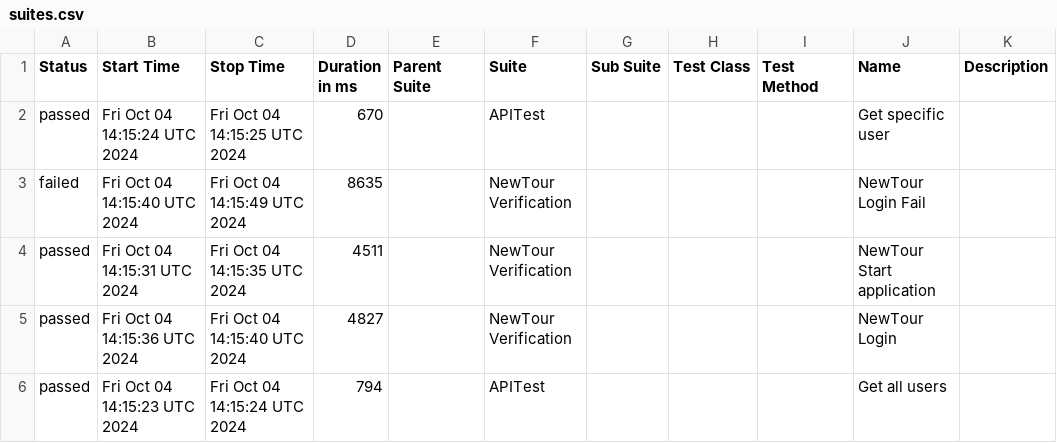
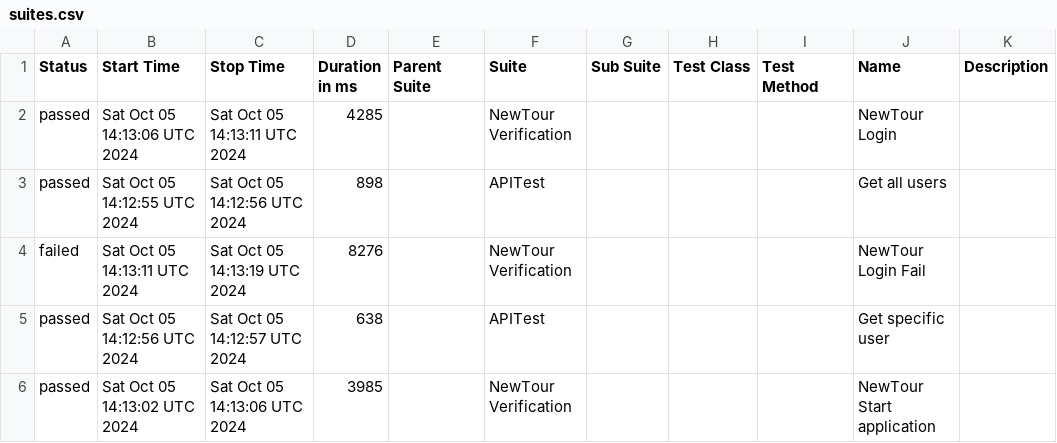
Before and after one commit to Pedrothh/automation-cypress-api-e2e-example, a CSV file: data/suites.csv, drawn as a sheet.

```diff
--- a/data/suites.csv
+++ b/data/suites.csv
@@ -1,6 +1,6 @@
 "Status","Start Time","Stop Time","Duration in ms","Parent Suite","Suite","Sub Suite","Test Class","Test Method","Name","Description"
-"passed","Fri Oct 04 14:15:24 UTC 2024","Fri Oct 04 14:15:25 UTC 2024","670","","APITest","","","","Get specific user",""
-"failed","Fri Oct 04 14:15:40 UTC 2024","Fri Oct 04 14:15:49 UTC 2024","8635","","NewTour Verification","","","","NewTour Login Fail",""
-"passed","Fri Oct 04 14:15:31 UTC 2024","Fri Oct 04 14:15:35 UTC 2024","4511","","NewTour Verification","","","","NewTour Start application",""
-"passed","Fri Oct 04 14:15:36 UTC 2024","Fri Oct 04 14:15:40 UTC 2024","4827","","NewTour Verification","","","","NewTour Login",""
-"passed","Fri Oct 04 14:15:23 UTC 2024","Fri Oct 04 14:15:24 UTC 2024","794","","APITest","","","","Get all users",""
+"passed","Sat Oct 05 14:13:06 UTC 2024","Sat Oct 05 14:13:11 UTC 2024","4285","","NewTour Verification","","","","NewTour Login",""
+"passed","Sat Oct 05 14:12:55 UTC 2024","Sat Oct 05 14:12:56 UTC 2024","898","","APITest","","","","Get all users",""
+"failed","Sat Oct 05 14:13:11 UTC 2024","Sat Oct 05 14:13:19 UTC 2024","8276","","NewTour Verification","","","","NewTour Login Fail",""
+"passed","Sat Oct 05 14:12:56 UTC 2024","Sat Oct 05 14:12:57 UTC 2024","638","","APITest","","","","Get specific user",""
+"passed","Sat Oct 05 14:13:02 UTC 2024","Sat Oct 05 14:13:06 UTC 2024","3985","","NewTour Verification","","","","NewTour Start application",""
```
Also changed, not shown: 27 other files.
